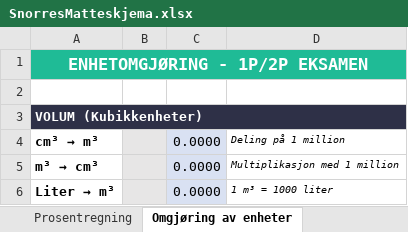
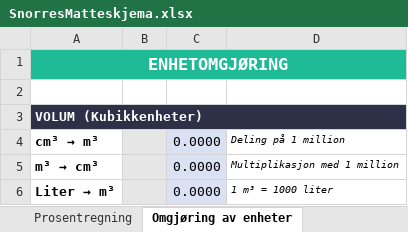
Before and after one commit to Askeladden0/skolesaus, an Excel workbook: SnorresMatteskjema.xlsx, sheet Omgjøring av enheter, drawn as a sheet; only a part is shown; values as stored, in another font and other column widths than the file's, no borders; the diff names each change by its address in the sheet, - before the commit and + after, or states it on an @@ line.

```diff
--- a/SnorresMatteskjema.xlsx (sheet Omgjøring av enheter)
+++ b/SnorresMatteskjema.xlsx (sheet Omgjøring av enheter)
-A1: ENHETOMGJØRING - 1P/2P EKSAMEN
+A1: ENHETOMGJØRING
```
Also changed, not shown: sheet Nedbetaling av lån, sheet Prosentregning, sheet Frekvenstabell, charts or pictures.
